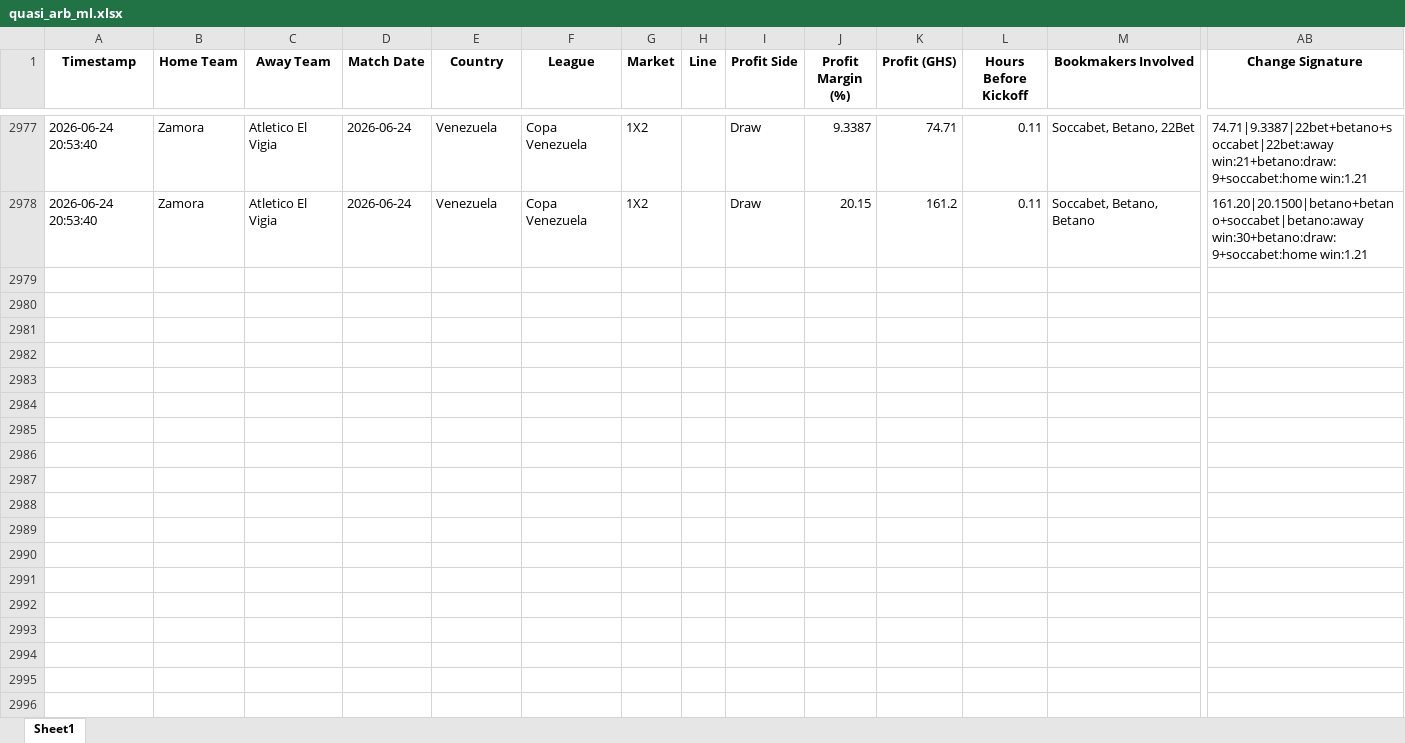
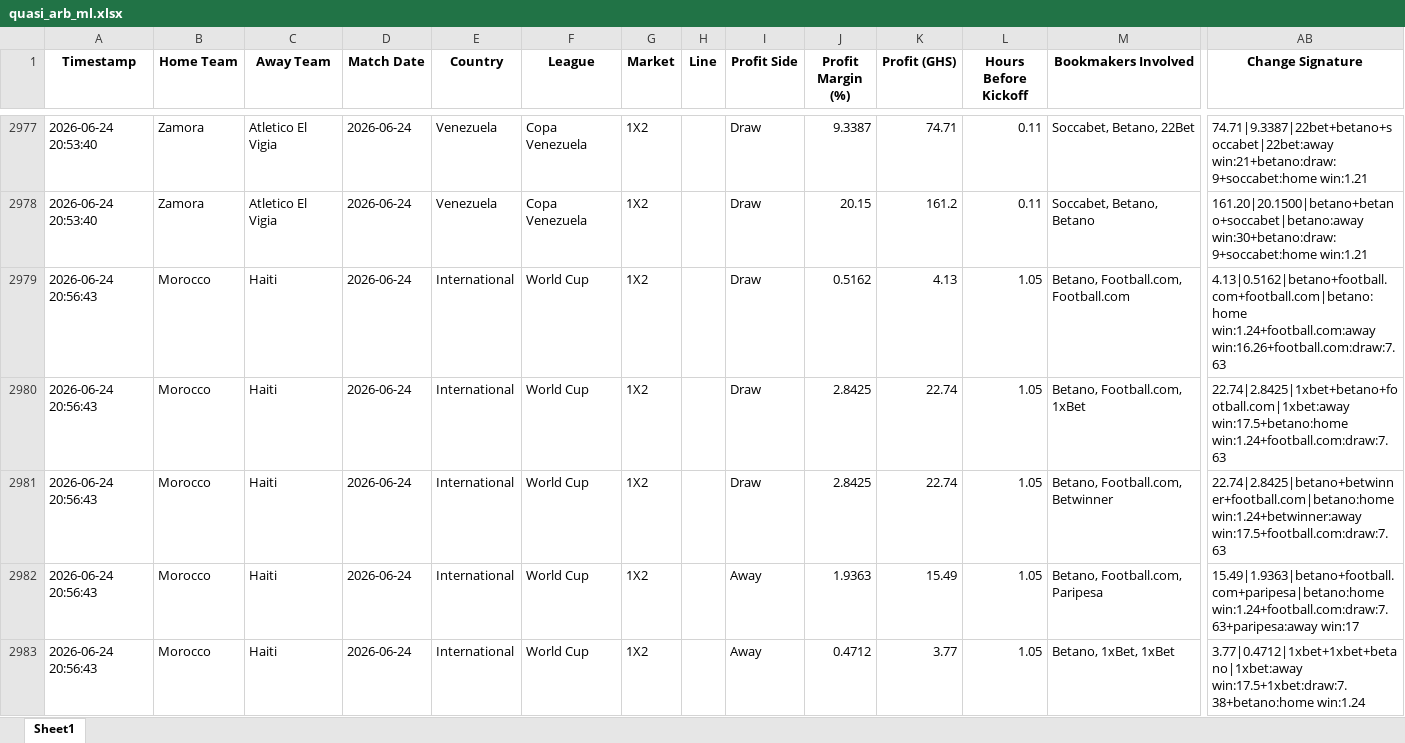
Before and after one commit to ErasmusDuah/ghanaian-odds-market-inefficiency-analysis-system, an Excel workbook: football/data/quasi_arb_ml.xlsx, sheet Sheet1, drawn as a sheet; only a part is shown, gaps mark what is left out; values as stored, in another font and other column widths than the file's, no borders; rows hold the shown columns only; the diff covers the shown part only; the diff names each change by its address in the sheet, - before the commit and + after, or states it on an @@ line.

Commit message:
Auto-update intensive arbitrage results (Scan #6)

```diff
--- a/football/data/quasi_arb_ml.xlsx (sheet Sheet1)
+++ b/football/data/quasi_arb_ml.xlsx (sheet Sheet1)
+row 2979: 2026-06-24 20:56:43 | Morocco | Haiti | 2026-06-24 | International | World Cup | 1X2 |  | Draw | 0.5162 | 4.13 | 1.05 | Betano, Football.com, Football.com | 4.13|0.5162|betano+football.com+football.com|betano:home win:1.24+football.com:away win:16.26+football.com:draw:7.63
+row 2980: 2026-06-24 20:56:43 | Morocco | Haiti | 2026-06-24 | International | World Cup | 1X2 |  | Draw | 2.8425 | 22.74 | 1.05 | Betano, Football.com, 1xBet | 22.74|2.8425|1xbet+betano+football.com|1xbet:away win:17.5+betano:home win:1.24+football.com:draw:7.63
+row 2981: 2026-06-24 20:56:43 | Morocco | Haiti | 2026-06-24 | International | World Cup | 1X2 |  | Draw | 2.8425 | 22.74 | 1.05 | Betano, Football.com, Betwinner | 22.74|2.8425|betano+betwinner+football.com|betano:home win:1.24+betwinner:away win:17.5+football.com:draw:7.63
+row 2982: 2026-06-24 20:56:43 | Morocco | Haiti | 2026-06-24 | International | World Cup | 1X2 |  | Away | 1.9363 | 15.49 | 1.05 | Betano, Football.com, Paripesa | 15.49|1.9363|betano+football.com+paripesa|betano:home win:1.24+football.com:draw:7.63+paripesa:away win:17
+row 2983: 2026-06-24 20:56:43 | Morocco | Haiti | 2026-06-24 | International | World Cup | 1X2 |  | Away | 0.4712 | 3.77 | 1.05 | Betano, 1xBet, 1xBet | 3.77|0.4712|1xbet+1xbet+betano|1xbet:away win:17.5+1xbet:draw:7.38+betano:home win:1.24
```
Also changed, not shown: 25 added rows elsewhere in this sheet, 2 other files.
